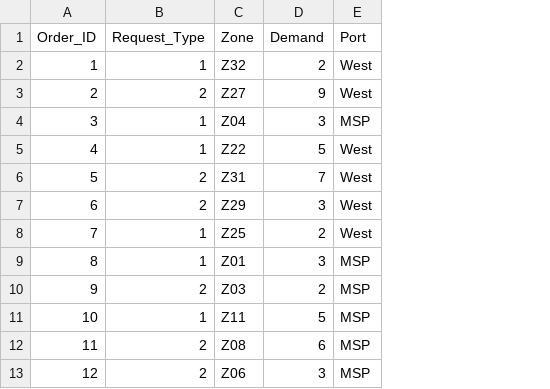
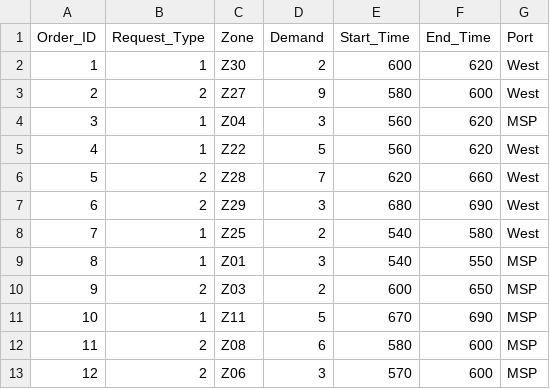
Before and after one commit to chensxb97/ferryServiceVRP, a CSV file: inputs/SampleDataset/example.csv, drawn as a sheet; the diff names each change by its address in the sheet, - before the commit and + after, or states it on an @@ line.

```diff
--- a/inputs/SampleDataset/example.csv
+++ b/inputs/SampleDataset/example.csv
+column E (Start_Time), rows 2-13: 600 | 580 | 560 | 560 | 620 | 680 | 540 | 540 | 600 | 670 | 580 | 570
+column F (End_Time), rows 2-13: 620 | 600 | 620 | 620 | 660 | 690 | 580 | 550 | 650 | 690 | 600 | 600
-C2 (Zone): Z32
+C2 (Zone): Z30
-C6 (Zone): Z31
+C6 (Zone): Z28
```
Also changed, not shown: 9 other files.
